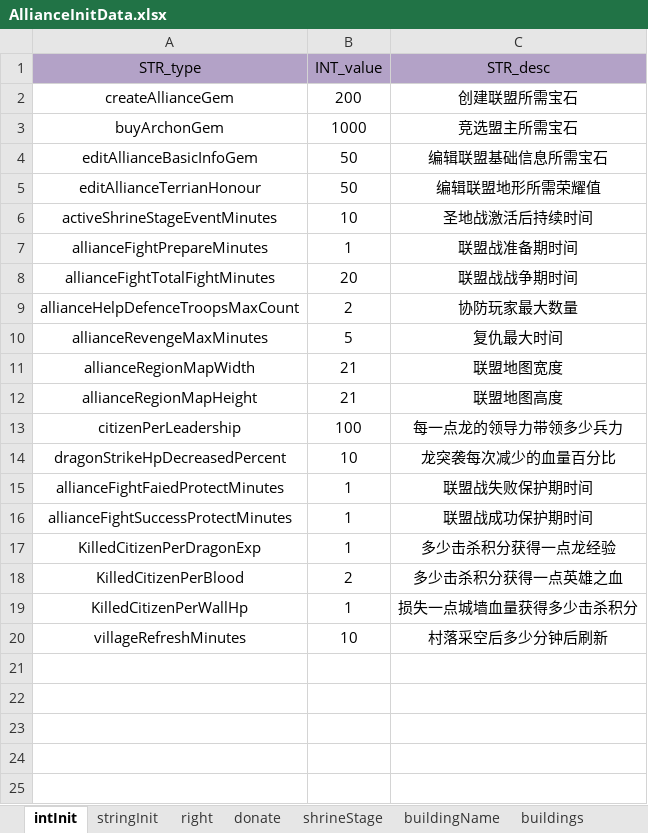
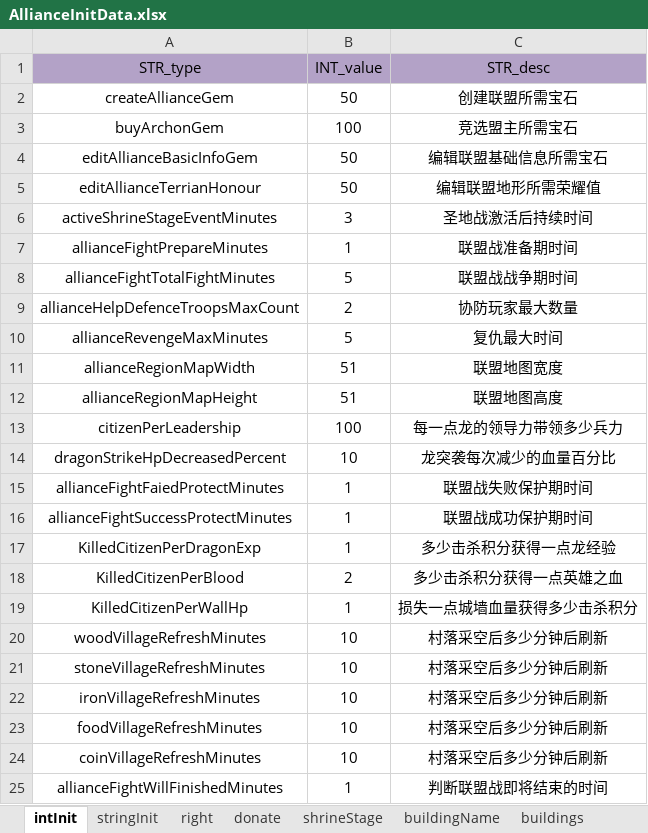
Before and after one commit to ModunZhang/kod_client, an Excel workbook: gameData/shared/AllianceInitData.xlsx, sheet intInit, drawn as a sheet; values as stored, in another font and other column widths than the file's, no borders; the diff names each change by its address in the sheet, - before the commit and + after, or states it on an @@ line.

```diff
--- a/gameData/shared/AllianceInitData.xlsx (sheet intInit)
+++ b/gameData/shared/AllianceInitData.xlsx (sheet intInit)
-B2 (INT_value): 200
+B2 (INT_value): 50
-B3 (INT_value): 1000
+B3 (INT_value): 100
-B6 (INT_value): 10
+B6 (INT_value): 3
-B8 (INT_value): 20
+B8 (INT_value): 5
-B11:B12 (INT_value): 21
+B11:B12 (INT_value): 51
-A20 (STR_type): villageRefreshMinutes
+A20 (STR_type): woodVillageRefreshMinutes
+row 21: stoneVillageRefreshMinutes | 10 | 村落采空后多少分钟后刷新
+row 22: ironVillageRefreshMinutes | 10 | 村落采空后多少分钟后刷新
+row 23: foodVillageRefreshMinutes | 10 | 村落采空后多少分钟后刷新
+row 24: coinVillageRefreshMinutes | 10 | 村落采空后多少分钟后刷新
+row 25: allianceFightWillFinishedMinutes | 1 | 判断联盟战即将结束的时间
```
Also changed, not shown: sheet buildings, sheet shrineStage, sheet donate, sheet fightRewards, gameData/shared/AllianceBuilding.xlsx, gameData/shared/AllianceVillage.xlsx, 2 other files.
